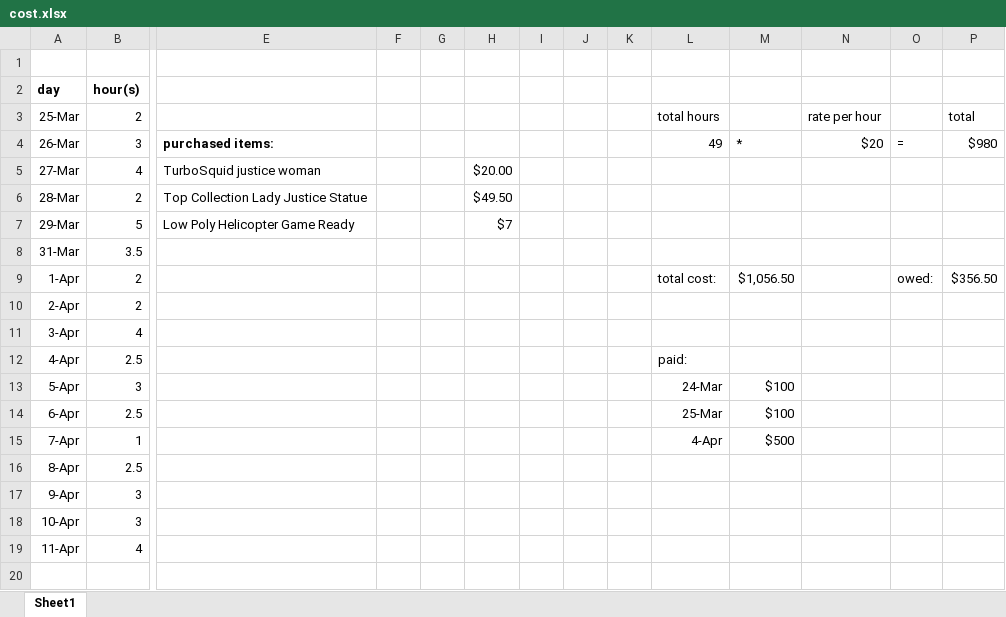
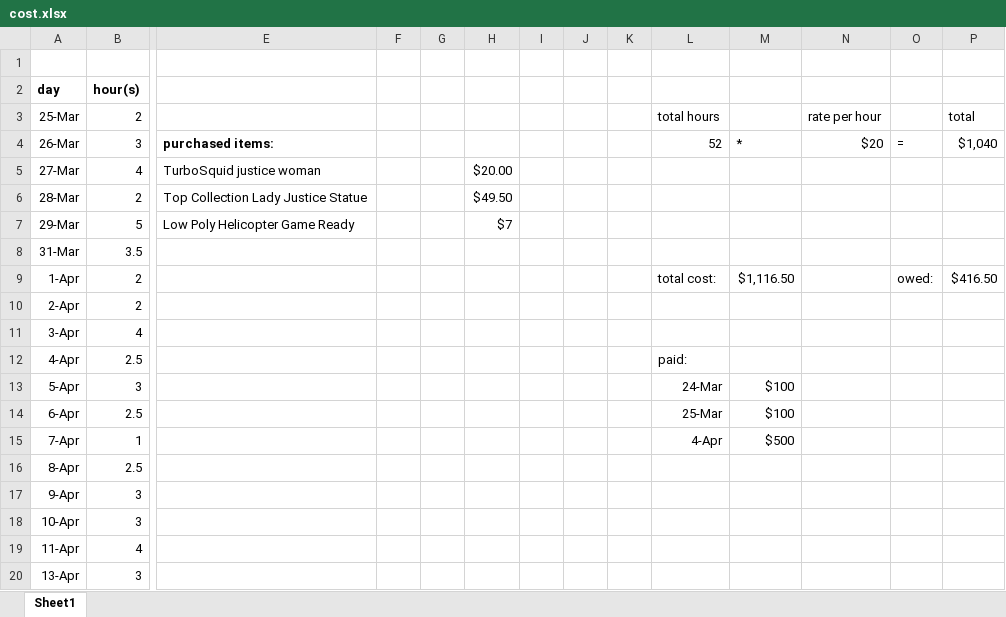
Before and after one commit to bspoutz/Lady-Justice, an Excel workbook: cost.xlsx, sheet Sheet1, drawn as a sheet; only a part is shown, gaps mark what is left out; values as stored, in another font and other column widths than the file's, no borders; rows hold the shown columns only; the diff names each change by its address in the sheet, - before the commit and + after, or states it on an @@ line.

```diff
--- a/cost.xlsx (sheet Sheet1)
+++ b/cost.xlsx (sheet Sheet1)
-L4: 49
+L4: 52
-P4: $980
+P4: $1,040
-M9: $1,056.50
+M9: $1,116.50
-P9: $356.50
+P9: $416.50
+row 20: 13-Apr | 3
```
Also changed, not shown: 19 other files.
